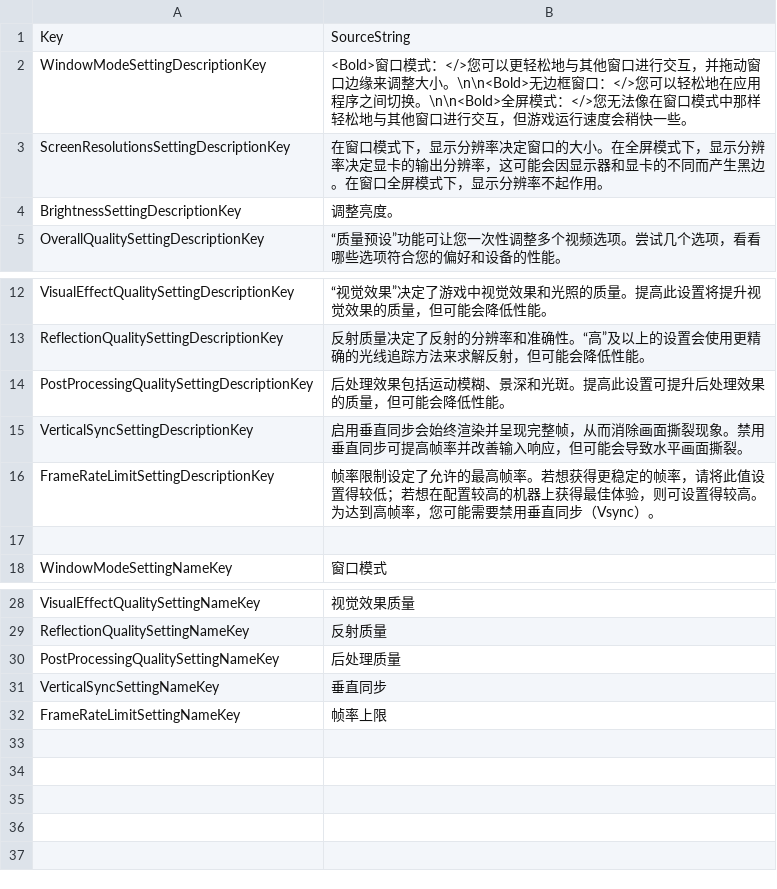
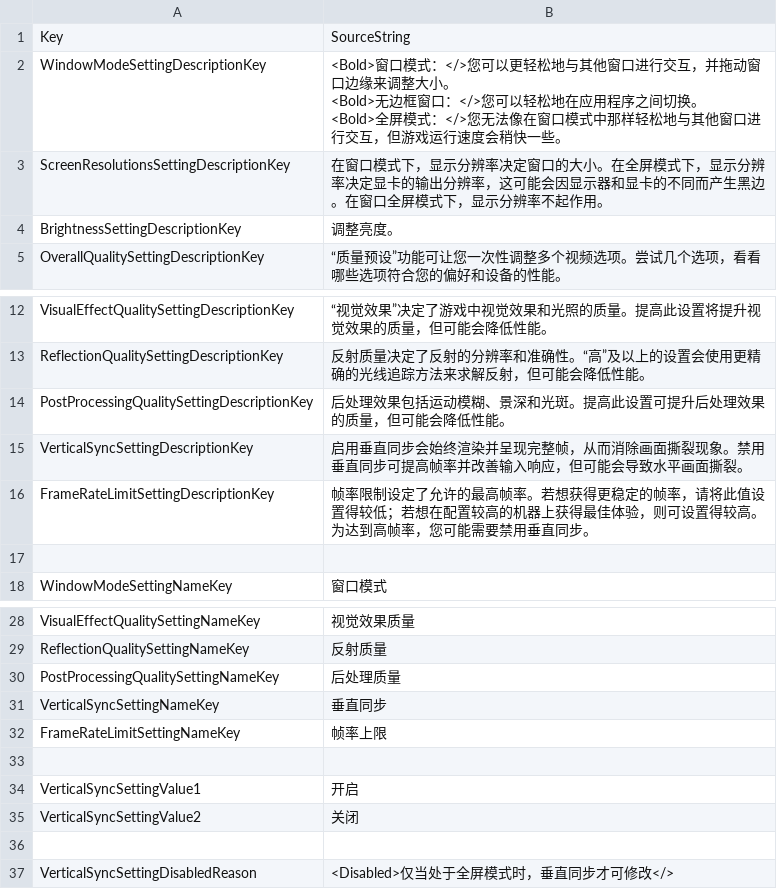
Before and after one commit to AmigoLuis/CustomUI, a CSV file: Content/StringTables/VideoSettingsAndDescriptions_ZH_CN_UTF8_BOM.csv, drawn as a sheet; only a part is shown, gaps mark what is left out.

Commit message:
完成bool 类型的设置的全部文本的string table

```diff
--- a/Content/StringTables/VideoSettingsAndDescriptions_ZH_CN_UTF8_BOM.csv
+++ b/Content/StringTables/VideoSettingsAndDescriptions_ZH_CN_UTF8_BOM.csv
@@ -1,3 +1,7 @@
 Key,SourceString
-WindowModeSettingDescriptionKey,<Bold>窗口模式：</>您可以更轻松地与其他窗口进行交互，并拖动窗口边缘来调整大小。\n\n<Bold>无边框窗口：</>您可以轻松地在应用程序之间切换。\n\n<Bold>全屏模式：</>您无法像在窗口模式中那样轻松地与其他窗口进行交互，但游戏运行速度会稍快一些。
+WindowModeSettingDescriptionKey,"<Bold>窗口模式：</>您可以更轻松地与其他窗口进行交互，并拖动窗口边缘来调整大小。
+
+<Bold>无边框窗口：</>您可以轻松地在应用程序之间切换。
+
+<Bold>全屏模式：</>您无法像在窗口模式中那样轻松地与其他窗口进行交互，但游戏运行速度会稍快一些。"
 ScreenResolutionsSettingDescriptionKey,在窗口模式下，显示分辨率决定窗口的大小。在全屏模式下，显示分辨率决定显卡的输出分辨率，这可能会因显示器和显卡的不同而产生黑边。在窗口全屏模式下，显示分辨率不起作用。
@@ -15,3 +19,3 @@ PostProcessingQualitySettingDescriptionKey,后处理效果包括运动模糊、
 VerticalSyncSettingDescriptionKey,启用垂直同步会始终渲染并呈现完整帧，从而消除画面撕裂现象。禁用垂直同步可提高帧率并改善输入响应，但可能会导致水平画面撕裂。
-FrameRateLimitSettingDescriptionKey,帧率限制设定了允许的最高帧率。若想获得更稳定的帧率，请将此值设置得较低；若想在配置较高的机器上获得最佳体验，则可设置得较高。为达到高帧率，您可能需要禁用垂直同步（Vsync）。
+FrameRateLimitSettingDescriptionKey,帧率限制设定了允许的最高帧率。若想获得更稳定的帧率，请将此值设置得较低；若想在配置较高的机器上获得最佳体验，则可设置得较高。为达到高帧率，您可能需要禁用垂直同步。
 ,
@@ -32 +36,8 @@ VerticalSyncSettingNameKey,垂直同步
 FrameRateLimitSettingNameKey,帧率上限
+,
+VerticalSyncSettingValue1,开启
+VerticalSyncSettingValue2,关闭
+,
+VerticalSyncSettingDisabledReason,"
+
+<Disabled>仅当处于全屏模式时，垂直同步才可修改</>"
```
Also changed, not shown: Content/StringTables/SoundSettingsAndDescriptions_ZH_CN_UTF8_BOM.csv, 3 other files.
